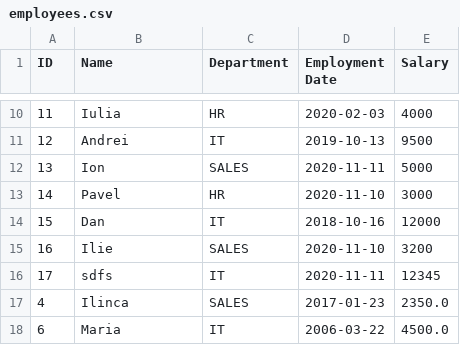
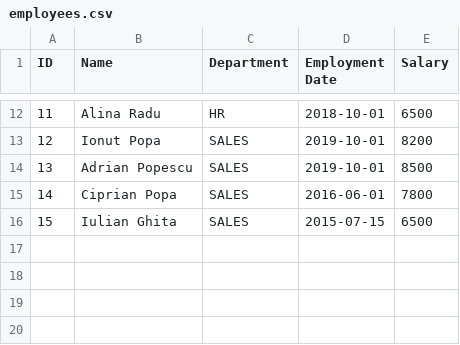
Before and after one commit to Silvian02/JavaProjectAccounting, a CSV file: src/com/company/database/employees.csv, drawn as a sheet; only a part is shown, gaps mark what is left out; the diff covers the shown part only.

Commit message:
Update employees.csv

```diff
--- a/src/com/company/database/employees.csv
+++ b/src/com/company/database/employees.csv
@@ -10,9 +12,5 @@ ID,Name,Department,Employment Date,Salary
-11,Iulia,HR,2020-02-03,4000
-12,Andrei,IT,2019-10-13,9500
-13,Ion,SALES,2020-11-11,5000
-14,Pavel,HR,2020-11-10,3000
-15,Dan,IT,2018-10-16,12000
-16,Ilie,SALES,2020-11-10,3200
-17,sdfs,IT,2020-11-11,12345
-4,Ilinca,SALES,2017-01-23,2350.0
-6,Maria,IT,2006-03-22,4500.0
+11,Alina Radu,HR,2018-10-01,6500
+12,Ionut Popa,SALES,2019-10-01,8200
+13,Adrian Popescu,SALES,2019-10-01,8500
+14,Ciprian Popa,SALES,2016-06-01,7800
+15,Iulian Ghita,SALES,2015-07-15,6500
```
Also changed, not shown: 2 added rows and 30 edited cells elsewhere in this file.
